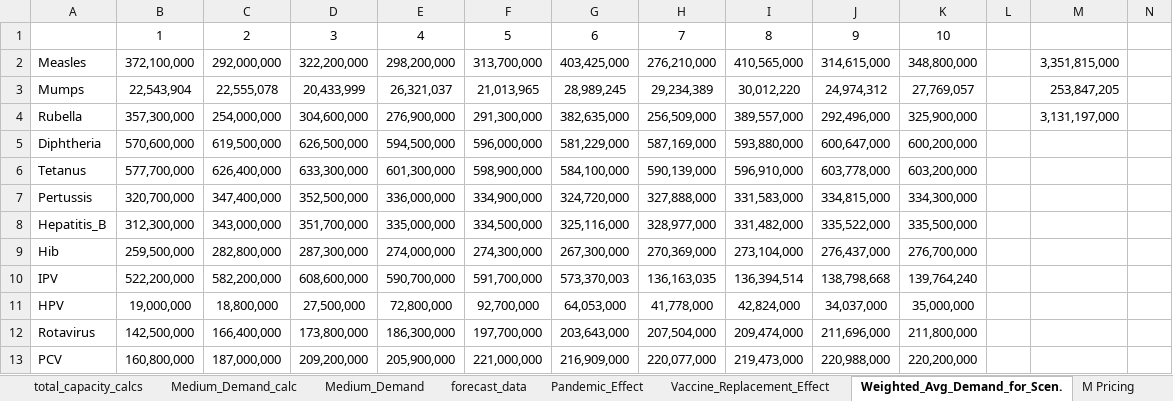
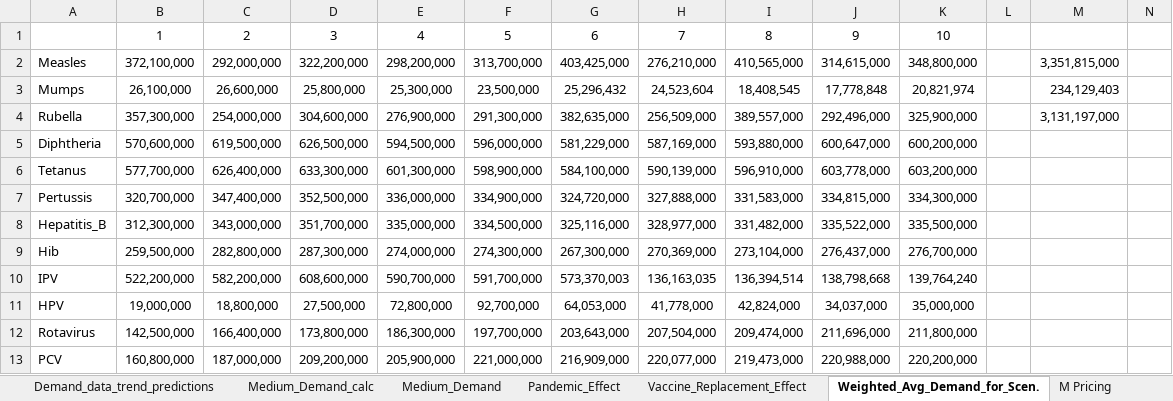
Before and after one commit to nuhorchak/Vaccine_Tender, an Excel workbook: Demand_Scenarios_updated.xlsx, sheet Weighted_Avg_Demand_for_Scen., drawn as a sheet; only a part is shown; values as stored, in another font and other column widths than the file's, no borders; the diff names each change by its address in the sheet, - before the commit and + after, or states it on an @@ line.

```diff
--- a/Demand_Scenarios_updated.xlsx (sheet Weighted_Avg_Demand_for_Scen.)
+++ b/Demand_Scenarios_updated.xlsx (sheet Weighted_Avg_Demand_for_Scen.)
+sheet tab: Demand_data_trend_predictions
-B3: 22,543,904
+B3: 26,100,000
-C3: 22,555,078
+C3: 26,600,000
-D3: 20,433,999
+D3: 25,800,000
-E3: 26,321,037
+E3: 25,300,000
-F3: 21,013,965
+F3: 23,500,000
-G3: 28,989,245
+G3: 25,296,432
-H3: 29,234,389
+H3: 24,523,604
-I3: 30,012,220
+I3: 18,408,545
-J3: 24,974,312
+J3: 17,778,848
-K3: 27,769,057
+K3: 20,821,974
-M3: 253,847,205
+M3: 234,129,403
```
Also changed, not shown: sheet Demand_data_trend, sheet total_capacity_calcs, sheet Medium_Demand_calc, sheet IPV Pricing, sheet OPV Pricing, sheet M Pricing, 17 more sheets, other sheet tabs, production_capacity_updated.xlsx, 1 other file.
